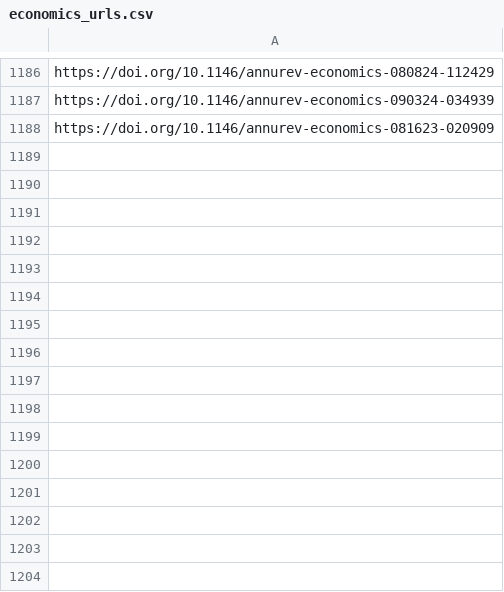
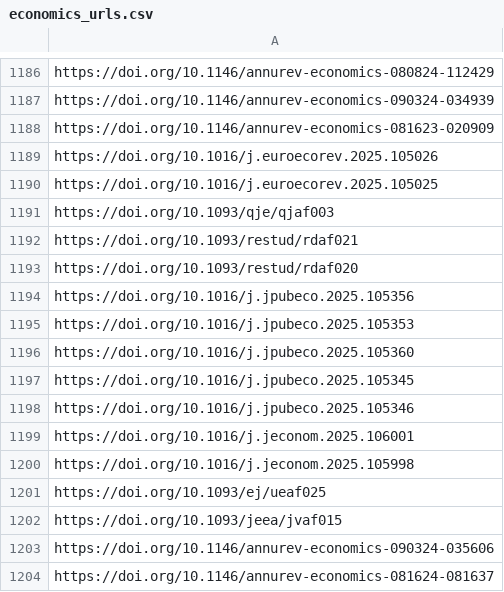
Before and after one commit to sumtxt/picnic, a CSV file: memory/economics_urls.csv, drawn as a sheet; only a part is shown, gaps mark what is left out; the diff names each change by its address in the sheet, - before the commit and + after, or states it on an @@ line.

```diff
--- a/memory/economics_urls.csv
+++ b/memory/economics_urls.csv
+row 1189: https://doi.org/10.1016/j.euroecorev.2025.105026
+row 1190: https://doi.org/10.1016/j.euroecorev.2025.105025
+row 1191: https://doi.org/10.1093/qje/qjaf003
+row 1192: https://doi.org/10.1093/restud/rdaf021
+row 1193: https://doi.org/10.1093/restud/rdaf020
+row 1194: https://doi.org/10.1016/j.jpubeco.2025.105356
+row 1195: https://doi.org/10.1016/j.jpubeco.2025.105353
+row 1196: https://doi.org/10.1016/j.jpubeco.2025.105360
+row 1197: https://doi.org/10.1016/j.jpubeco.2025.105345
+row 1198: https://doi.org/10.1016/j.jpubeco.2025.105346
+row 1199: https://doi.org/10.1016/j.jeconom.2025.106001
+row 1200: https://doi.org/10.1016/j.jeconom.2025.105998
+row 1201: https://doi.org/10.1093/ej/ueaf025
+row 1202: https://doi.org/10.1093/jeea/jvaf015
+row 1203: https://doi.org/10.1146/annurev-economics-090324-035606
+row 1204: https://doi.org/10.1146/annurev-economics-081624-081637
```
Also changed, not shown: memory/communication_urls.csv, memory/migration_urls.csv, 11 other files.
